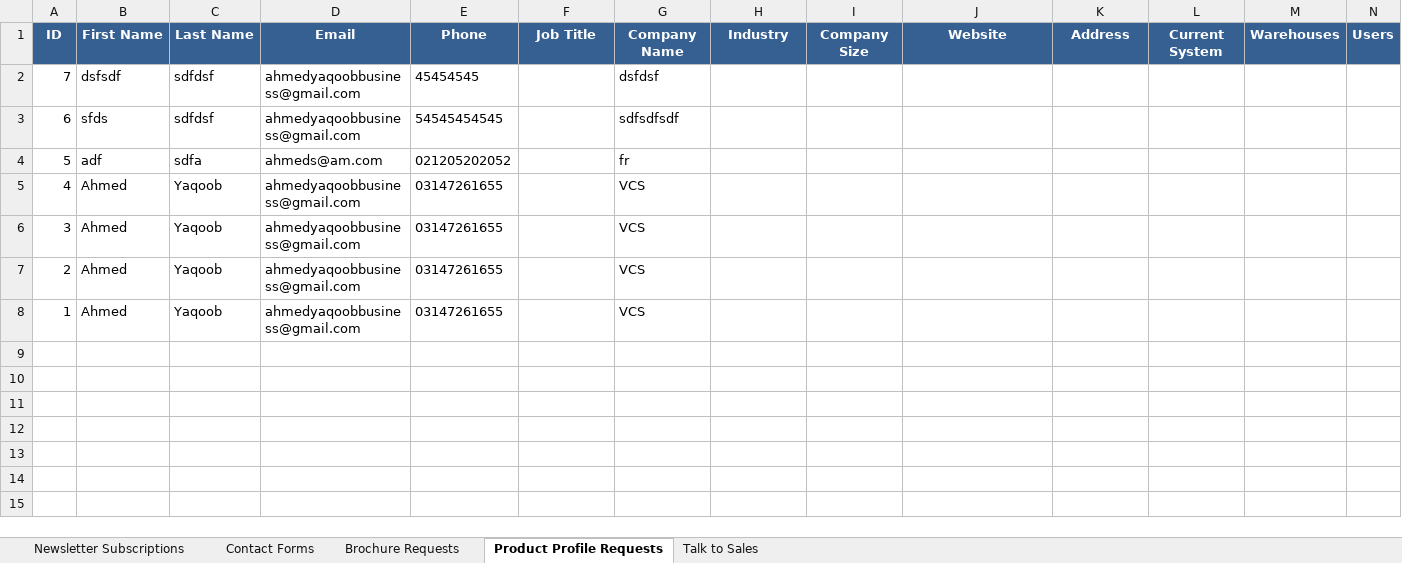
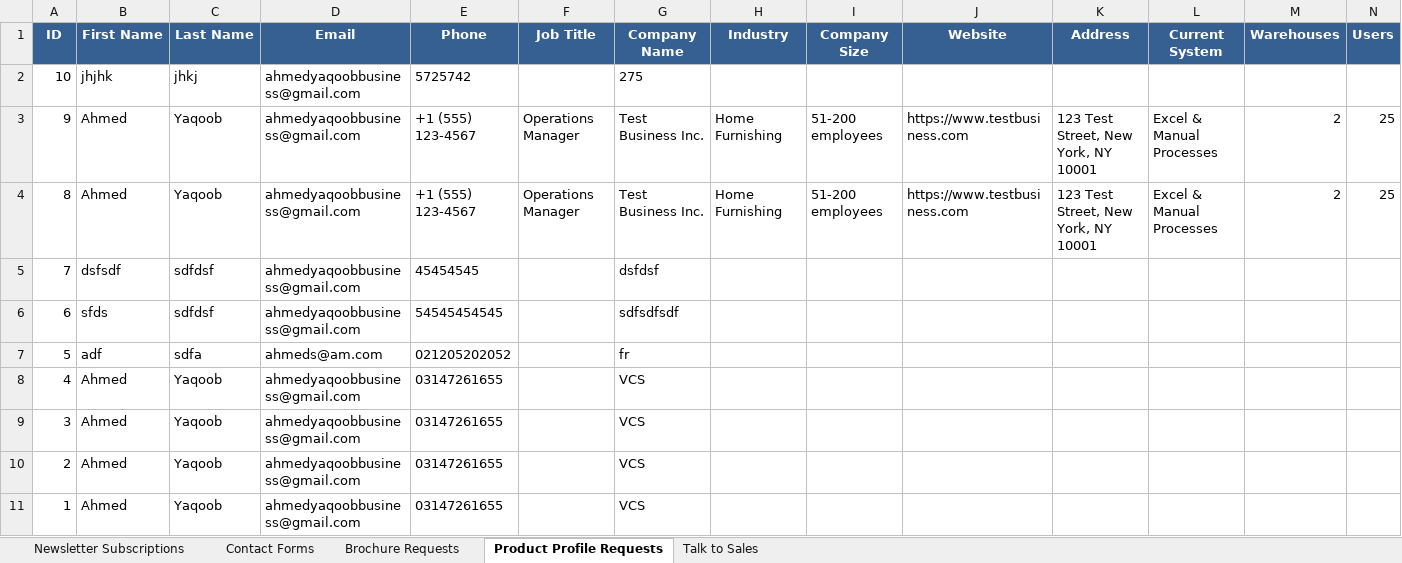
Before and after one commit to vcspars/sparsweb-backend, an Excel workbook: backend/exports/SPARS_Excel_DB.xlsx, sheet Product Profile Requests, drawn as a sheet; only a part is shown; values as stored, in another font and other column widths than the file's, no borders; rows hold the shown columns only; the diff names each change by its address in the sheet, - before the commit and + after, or states it on an @@ line.

```diff
--- a/backend/exports/SPARS_Excel_DB.xlsx (sheet Product Profile Requests)
+++ b/backend/exports/SPARS_Excel_DB.xlsx (sheet Product Profile Requests)
+row 2: 10 | jhjhk | jhkj | ahmedyaqoobbusiness@gmail.com | 5725742 |  | 275
+row 3: 9 | Ahmed | Yaqoob | ahmedyaqoobbusiness@gmail.com | +1 (555) 123-4567 | Operations Manager | Test Business Inc. | Home Furnishing | 51-200 employees | https://www.testbusiness.com | 123 Test Street, New York, NY 10001 | Excel & Manual Processes | 2 | 25
+row 4: 8 | Ahmed | Yaqoob | ahmedyaqoobbusiness@gmail.com | +1 (555) 123-4567 | Operations Manager | Test Business Inc. | Home Furnishing | 51-200 employees | https://www.testbusiness.com | 123 Test Street, New York, NY 10001 | Excel & Manual Processes | 2 | 25
```
Also changed, not shown: sheet Contact Forms, sheet Talk to Sales, sheet Brochure Requests, sheet Newsletter Subscriptions, 13 other files.
